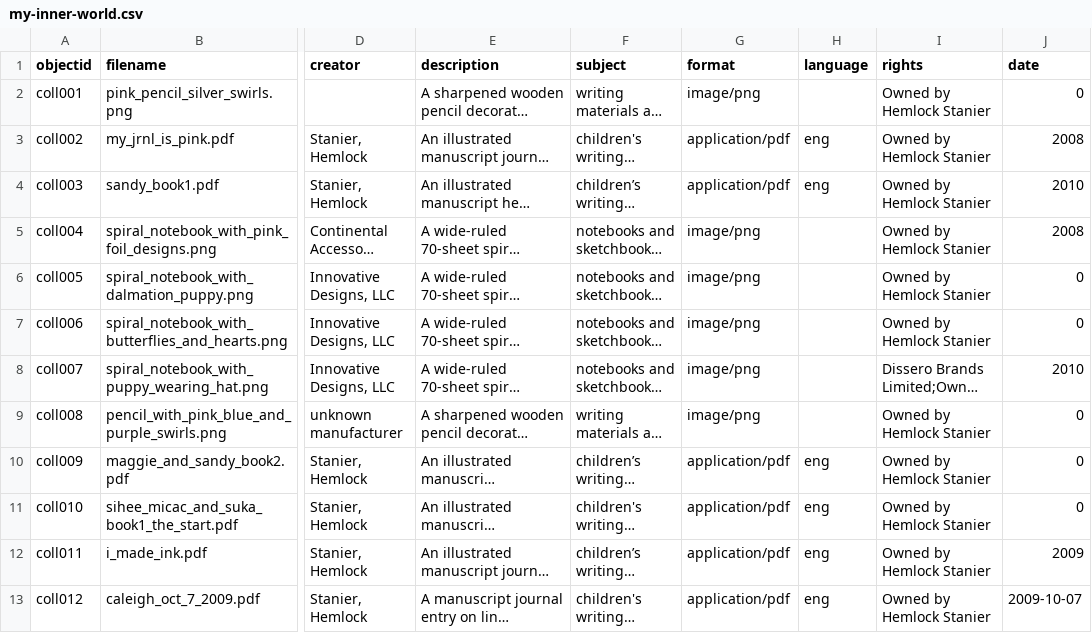
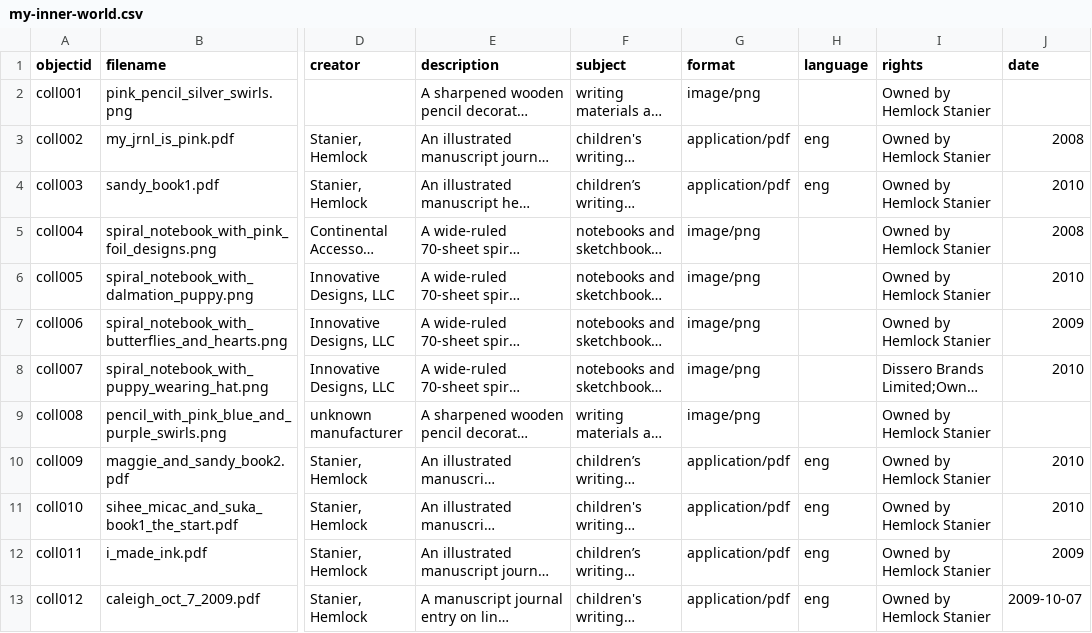
Before and after one commit to Hemlock-stanier/hemlock-inner-world, a CSV file: _data/my-inner-world.csv, drawn as a sheet; only a part is shown, gaps mark what is left out; long unchanged cells end in …; the diff names each change by its address in the sheet, - before the commit and + after, or states it on an @@ line.

Commit message:
edit dates in metadata

```diff
--- a/_data/my-inner-world.csv
+++ b/_data/my-inner-world.csv
-J2 (date): 0
+J2 (date): (empty)
-J6 (date): 0
+J6 (date): 2010
-J7 (date): 0
+J7 (date): 2009
-J9 (date): 0
+J9 (date): (empty)
-J10:J11 (date): 0
+J10:J11 (date): 2010
```
